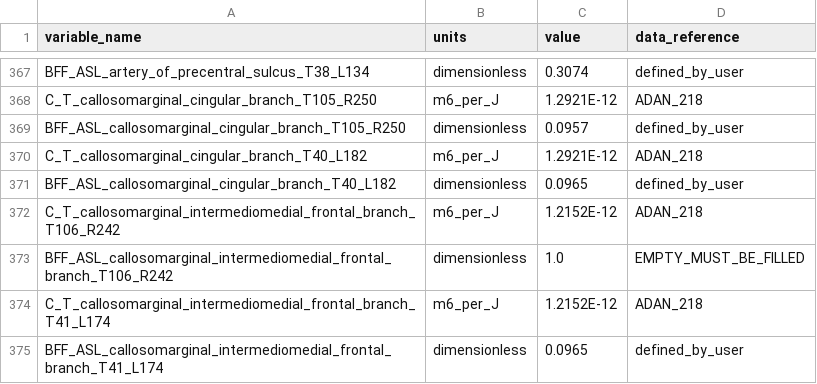
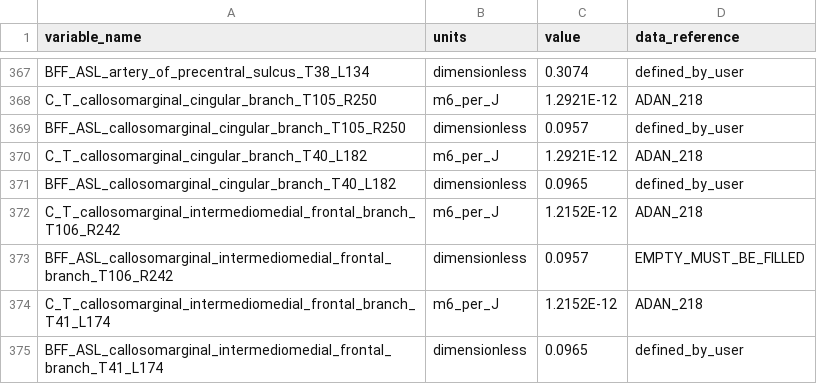
Before and after one commit to FinbarArgus/circulatory_autogen, a CSV file: generated_models/cerebral_elic_parameters.csv, drawn as a sheet; only a part is shown, gaps mark what is left out.

Commit message:
elic_cerebral works now, but cannot generate other models

```diff
--- a/generated_models/cerebral_elic_parameters.csv
+++ b/generated_models/cerebral_elic_parameters.csv
@@ -372,3 +372,3 @@ BFF_ASL_callosomarginal_cingular_branch_T40_L182,dimensionless,0.0965,defined_by
 C_T_callosomarginal_intermediomedial_frontal_branch_T106_R242,m6_per_J,1.2152E-12,ADAN_218
-BFF_ASL_callosomarginal_intermediomedial_frontal_branch_T106_R242,dimensionless,1.0,EMPTY_MUST_BE_FILLED
+BFF_ASL_callosomarginal_intermediomedial_frontal_branch_T106_R242,dimensionless,0.0957,EMPTY_MUST_BE_FILLED
 C_T_callosomarginal_intermediomedial_frontal_branch_T41_L174,m6_per_J,1.2152E-12,ADAN_218
```
Also changed, not shown: 6 other files.
